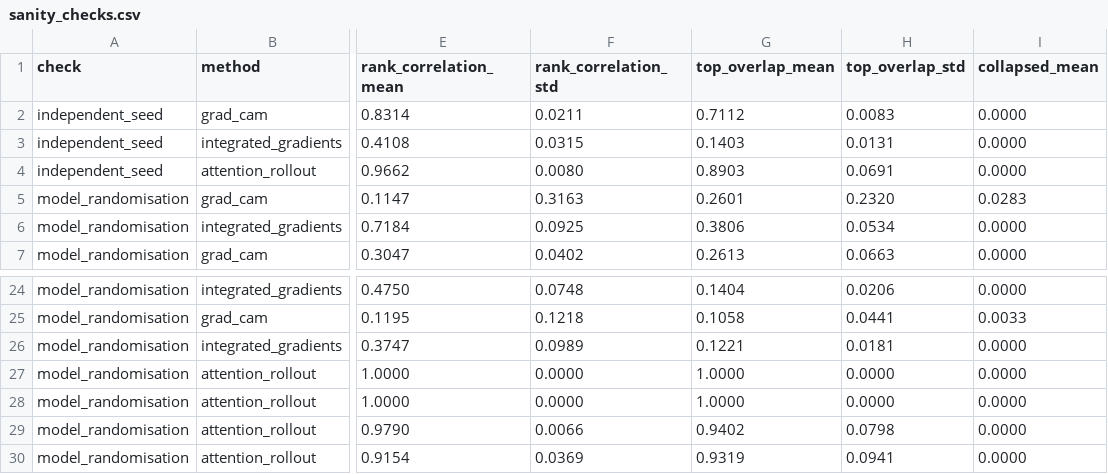
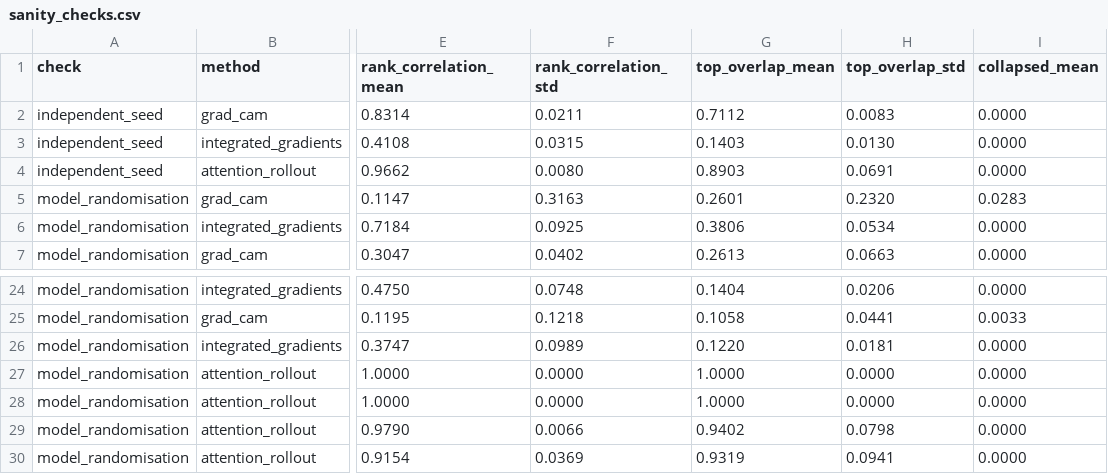
Before and after one commit to HajibagheriLabs/ExplainMed-XAI, a CSV file: reports/sanity_checks.csv, drawn as a sheet; only a part is shown, gaps mark what is left out; the diff names each change by its address in the sheet, - before the commit and + after, or states it on an @@ line.

```diff
--- a/reports/sanity_checks.csv
+++ b/reports/sanity_checks.csv
-H3 (top_overlap_std): 0.0131
+H3 (top_overlap_std): 0.0130
-G26 (top_overlap_mean): 0.1221
+G26 (top_overlap_mean): 0.1220
```
Also changed, not shown: reports/faithfulness.csv, reports/faithfulness_curves.csv, 11 other files.
